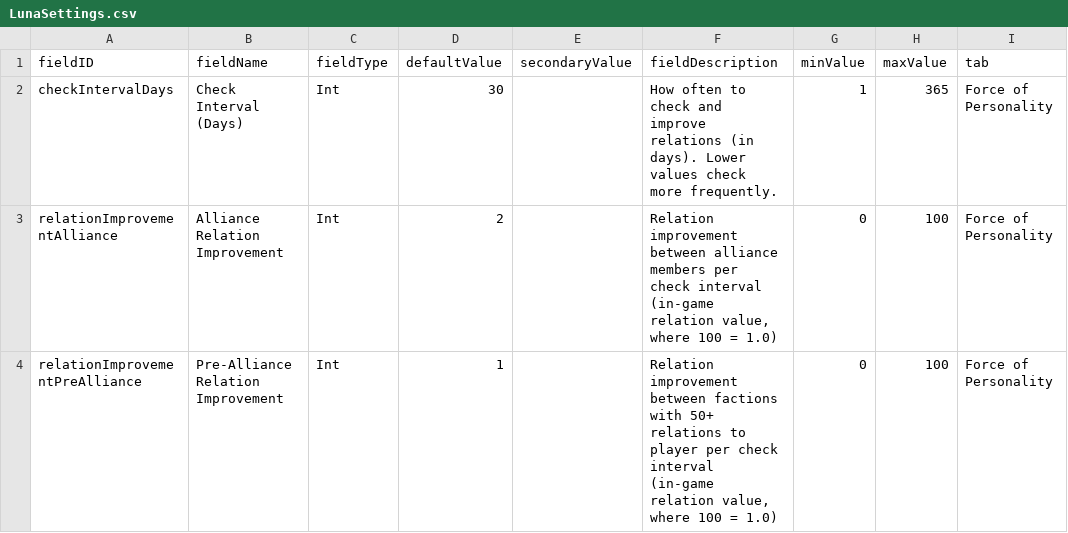
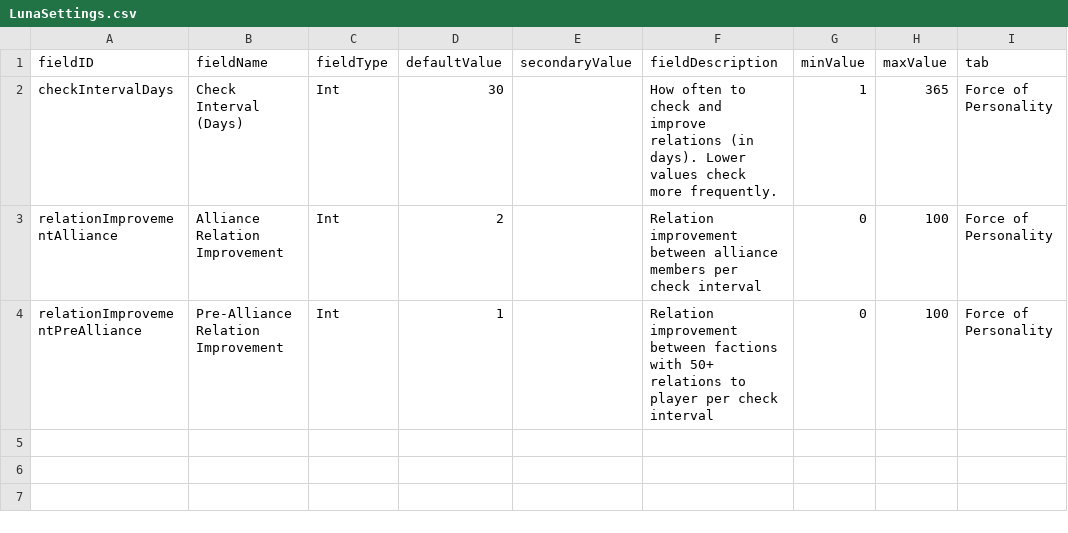
Before and after one commit to Sable-Drake/IllustriousOrigins, a CSV file: data/config/LunaSettings.csv, drawn as a sheet; the diff names each change by its address in the sheet, - before the commit and + after, or states it on an @@ line.

Commit message:
Update LunaSettings.csv to improve field descriptions and adjust IntelSortTier in ForceOfPersonalityRelationNotification.java

```diff
--- a/data/config/LunaSettings.csv
+++ b/data/config/LunaSettings.csv
-F3 (fieldDescription): …check interval (in-game relation value, where 100 = 1.0)
+F3 (fieldDescription): …check interval
-F4 (fieldDescription): …check interval (in-game relation value, where 100 = 1.0)
+F4 (fieldDescription): …check interval
```
Also changed, not shown: 1 other file.
